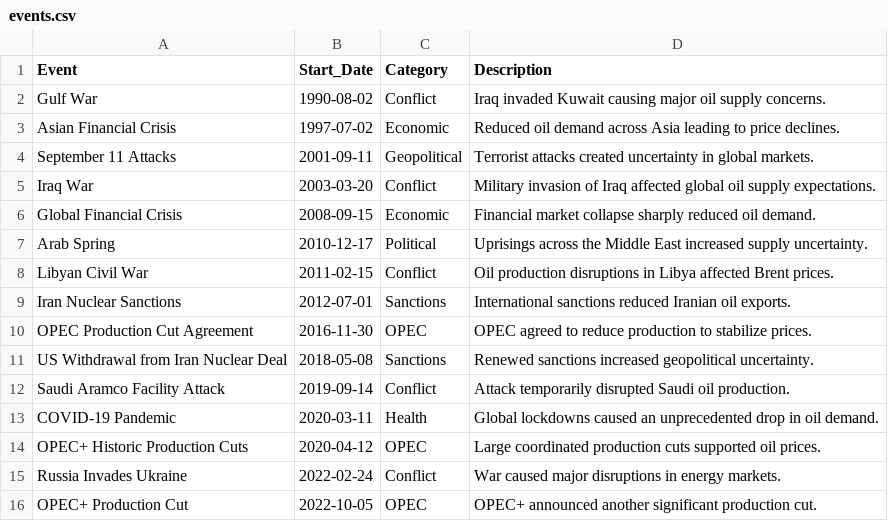
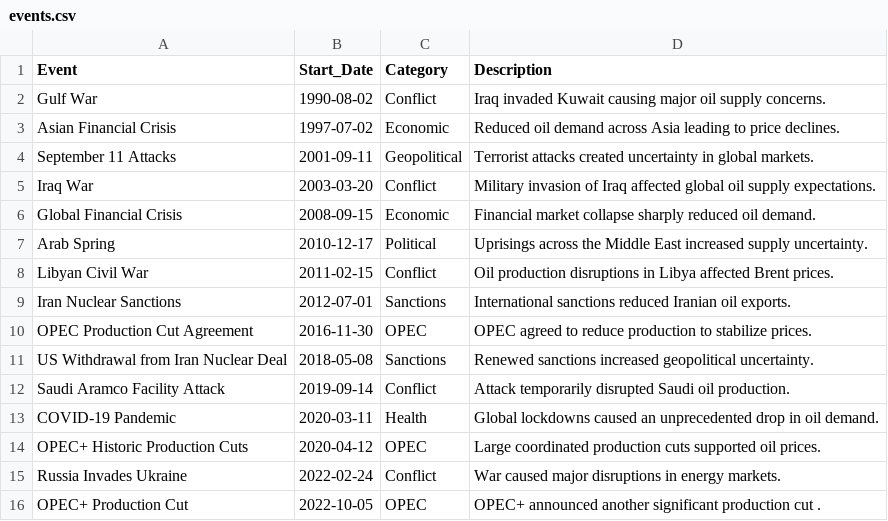
Before and after one commit to hareg10academy21-byte/brent-oil-price-change-point-analysis, a CSV file: data/events.csv, drawn as a sheet.

Commit message:
add events.csv

```diff
--- a/data/events.csv
+++ b/data/events.csv
@@ -15,2 +15,2 @@ OPEC+ Historic Production Cuts,2020-04-12,OPEC,Large coordinated production cuts
 Russia Invades Ukraine,2022-02-24,Conflict,War caused major disruptions in energy markets.
-OPEC+ Production Cut,2022-10-05,OPEC,OPEC+ announced another significant production cut.
+OPEC+ Production Cut,2022-10-05,OPEC,OPEC+ announced another significant production cut .
```
